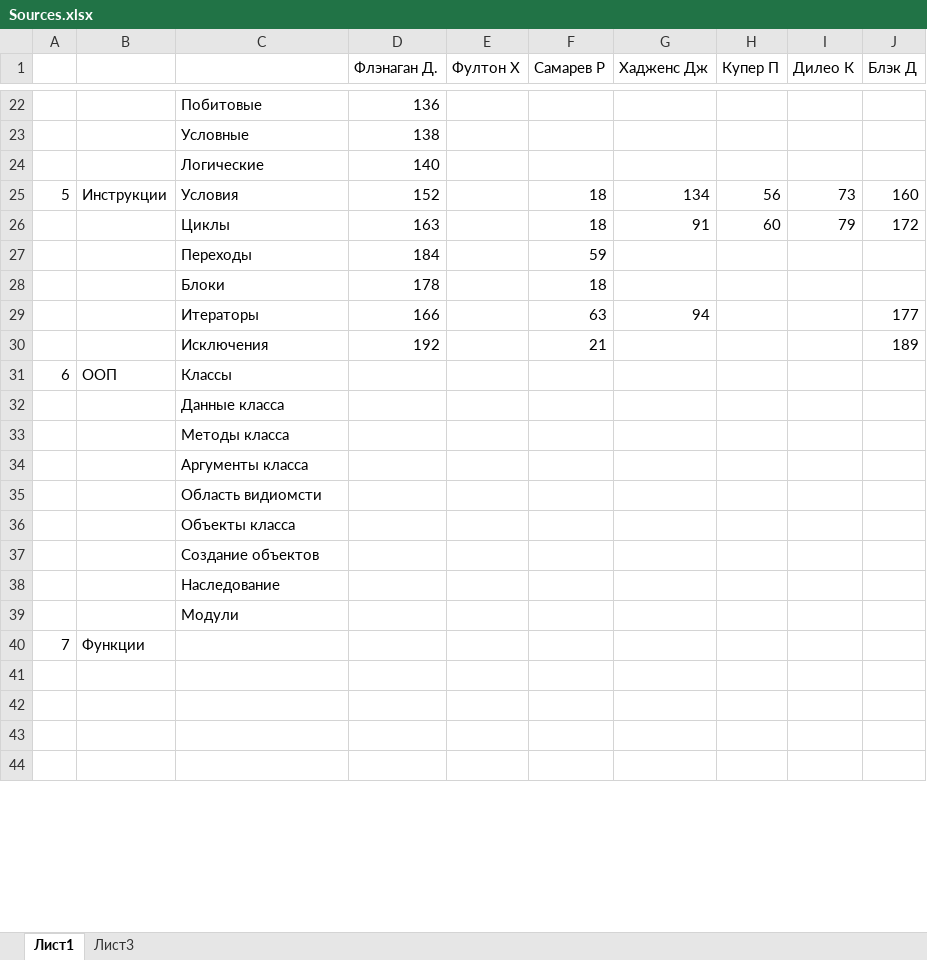
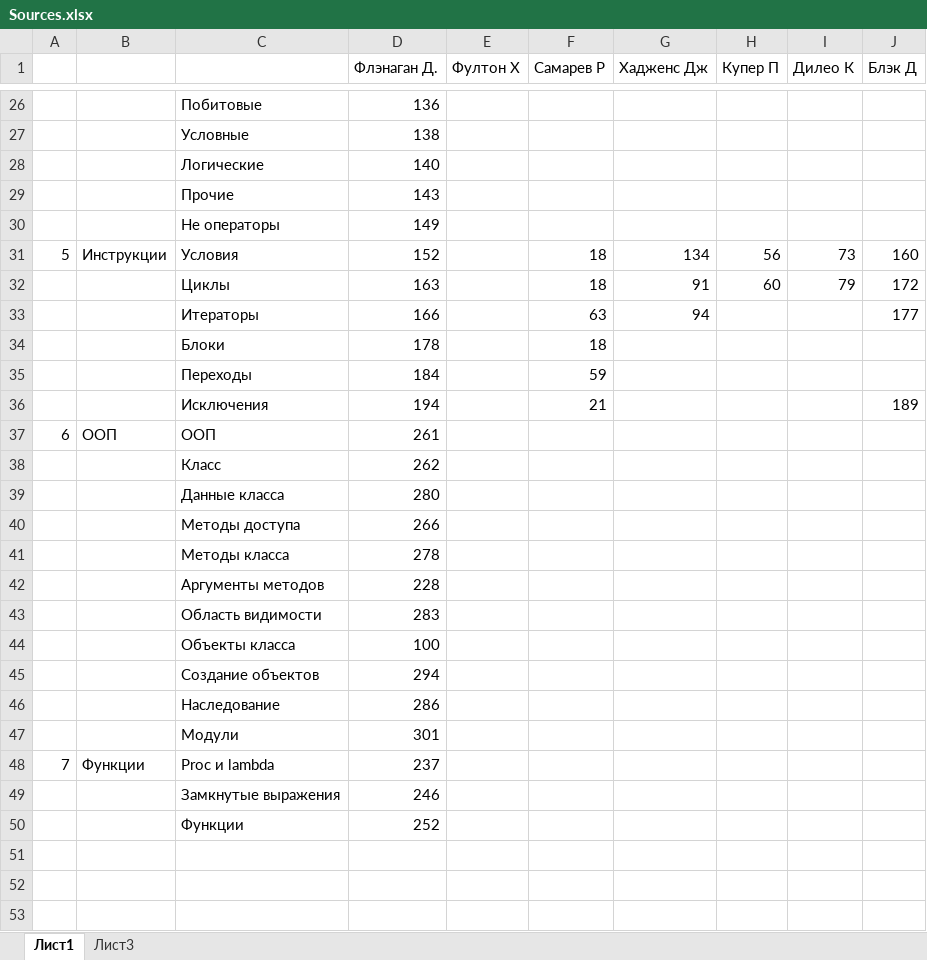
Before and after one commit to diman-the-red-devil/Ruby, an Excel workbook: План/Sources.xlsx, sheet Лист1, drawn as a sheet; only a part is shown, gaps mark what is left out; values as stored, in another font and other column widths than the file's, no cell formats; removed rows and columns are numbered as before the commit, all else as after; the diff covers the shown part only; the diff names each change by its address in the sheet, - before the commit and + after, or states it on an @@ line.

```diff
--- a/План/Sources.xlsx (sheet Лист1)
+++ b/План/Sources.xlsx (sheet Лист1)
+row 29:  |  | Прочие | 143
+row 30:  |  | Не операторы | 149
@@ row 29 moved to row 33: Итераторы @@
@@ row 28 moved to row 34: Блоки @@
-D36 (Флэнаган Д.): 192
+D36 (Флэнаган Д.): 194
-C37: Классы
+C37: ООП
-D37 (Флэнаган Д.): (empty)
+D37 (Флэнаган Д.): 261
-row 32:  |  | Данные класса
-row 33:  |  | Методы класса
-row 34:  |  | Аргументы класса
-row 35:  |  | Область видиомсти
-row 36:  |  | Объекты класса
-row 37:  |  | Создание объектов
-row 38:  |  | Наследование
-row 39:  |  | Модули
+row 38:  |  | Класс | 262
+row 39:  |  | Данные класса | 280
+row 40:  |  | Методы доступа | 266
+row 41:  |  | Методы класса | 278
+row 42:  |  | Аргументы методов | 228
+row 43:  |  | Область видимости | 283
+row 44:  |  | Объекты класса | 100
+row 45:  |  | Создание объектов | 294
+row 46:  |  | Наследование | 286
+row 47:  |  | Модули | 301
-C48: (empty)
+C48: Proc и lambda
-D48 (Флэнаган Д.): (empty)
+D48 (Флэнаган Д.): 237
+row 49:  |  | Замкнутые выражения | 246
+row 50:  |  | Функции | 252
-row 44: (empty)
```
Also changed, not shown: 10 added rows, 4 removed rows and 20 edited cells elsewhere in this sheet, cell formats, 1 other file.
